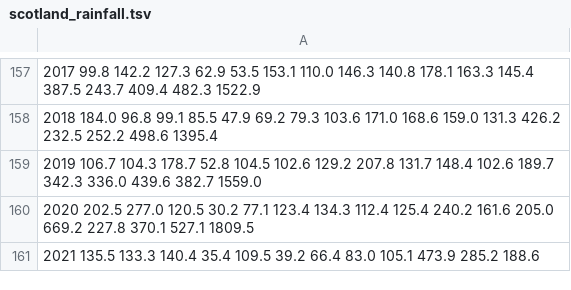
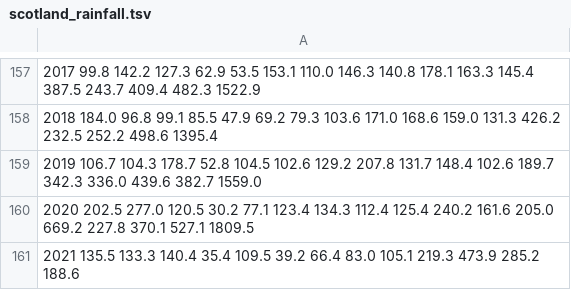
Before and after one commit to Scottish-Tech-Army/STAClimateDashboard, a TSV file: data/historical_meteo_data/scotland_rainfall.tsv, drawn as a sheet; only a part is shown, gaps mark what is left out; the diff names each change by its address in the sheet, - before the commit and + after, or states it on an @@ line.

```diff
--- a/data/historical_meteo_data/scotland_rainfall.tsv
+++ b/data/historical_meteo_data/scotland_rainfall.tsv
-A161: …83.0 105.1 473.9 285.2…
+A161: …83.0 105.1 219.3 473.9 285.2…
```
Also changed, not shown: data/historical_meteo_data/lerwick.tsv, data/historical_meteo_data/scotland_max_temp.tsv, 2 other files.
